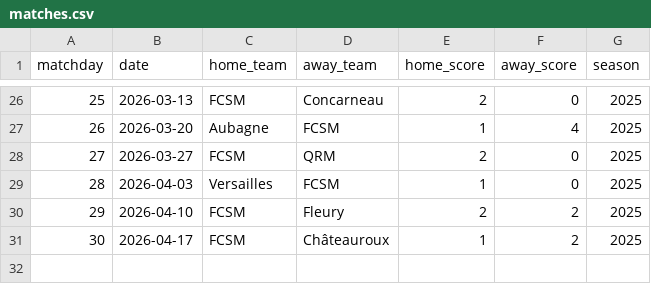
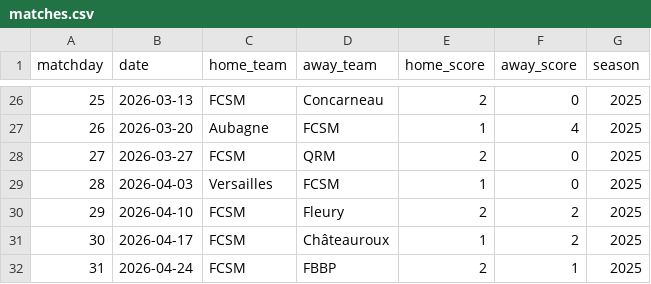
Before and after one commit to jura39bot/fcsmtop-api, a CSV file: data/matches.csv, drawn as a sheet; only a part is shown, gaps mark what is left out; the diff names each change by its address in the sheet, - before the commit and + after, or states it on an @@ line.

Commit message:
J31 (2026-04-24): FCSM 2-1 FBBP — victoire à domicile
Source: fff.fr/article/16682 (buteurs non accessibles)

```diff
--- a/data/matches.csv
+++ b/data/matches.csv
+row 32: 31 | 2026-04-24 | FCSM | FBBP | 2 | 1 | 2025
```
